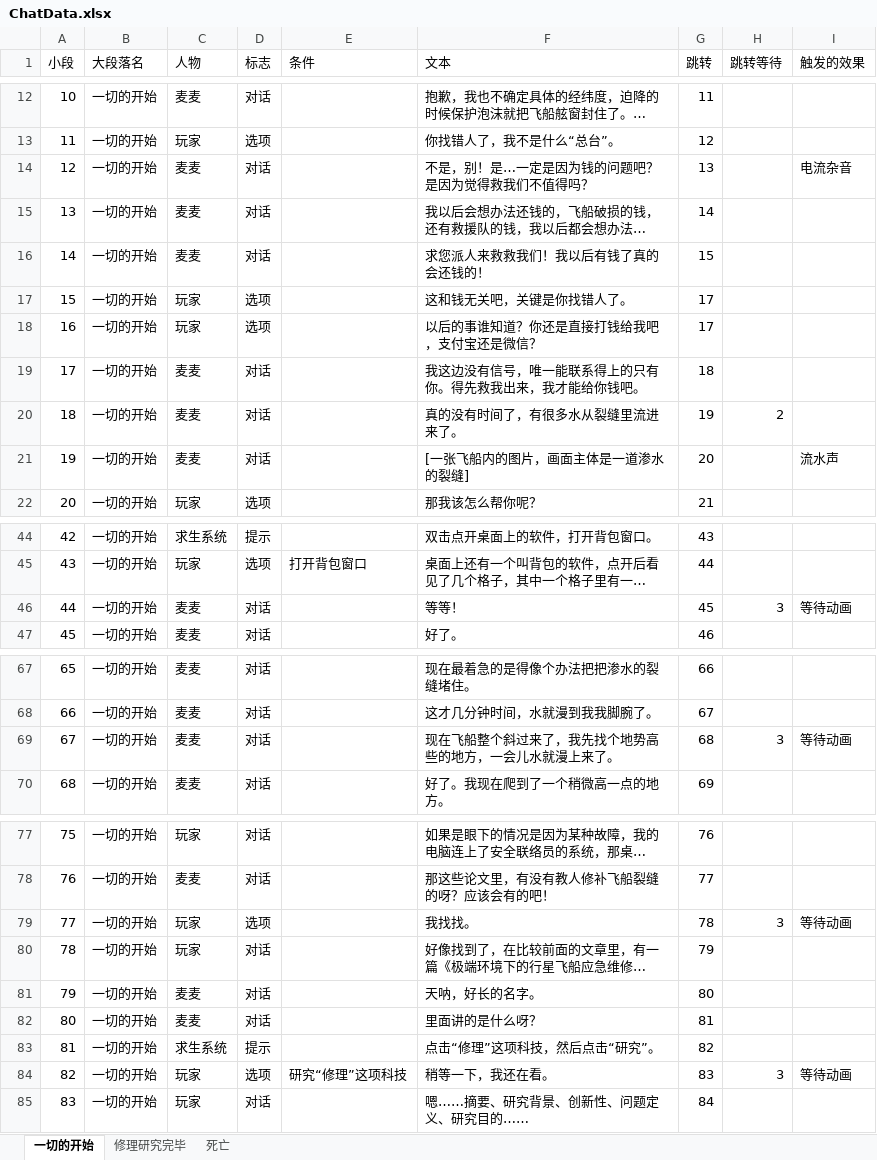
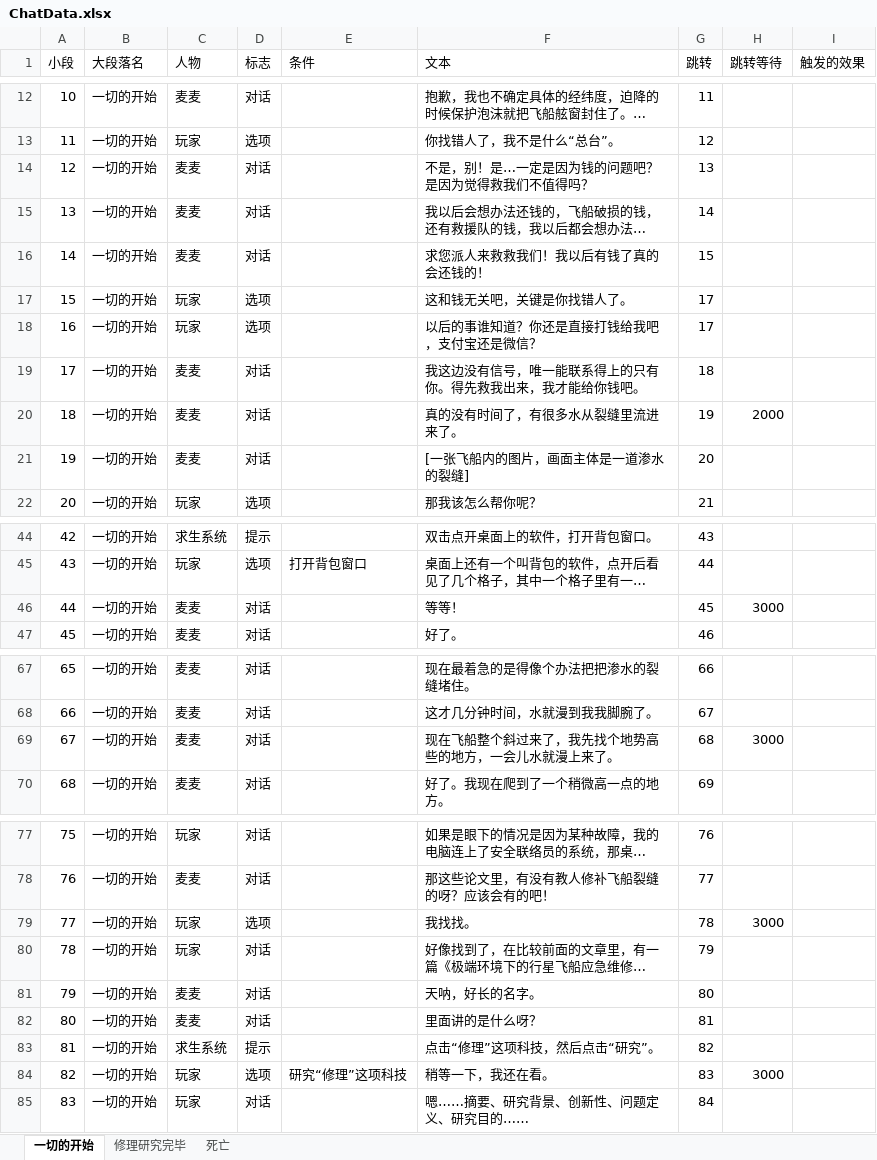
Before and after one commit to Cindyxj1011001101/WindowsSurvival, an Excel workbook: Assets/StreamingAssets/Excel/ChatData.xlsx, sheet 一切的开始, drawn as a sheet; only a part is shown, gaps mark what is left out; long unchanged cells end in …; values as stored, in another font and other column widths than the file's, no borders; the diff covers the shown part only; the diff names each change by its address in the sheet, - before the commit and + after, or states it on an @@ line.

```diff
--- a/Assets/StreamingAssets/Excel/ChatData.xlsx (sheet 一切的开始)
+++ b/Assets/StreamingAssets/Excel/ChatData.xlsx (sheet 一切的开始)
-I14 (触发的效果): 电流杂音
+I14 (触发的效果): (empty)
-H20 (跳转等待): 2
+H20 (跳转等待): 2000
-I21 (触发的效果): 流水声
+I21 (触发的效果): (empty)
-H46 (跳转等待): 3
+H46 (跳转等待): 3000
-I46 (触发的效果): 等待动画
+I46 (触发的效果): (empty)
-H69 (跳转等待): 3
+H69 (跳转等待): 3000
-I69 (触发的效果): 等待动画
+I69 (触发的效果): (empty)
-H79 (跳转等待): 3
+H79 (跳转等待): 3000
-I79 (触发的效果): 等待动画
+I79 (触发的效果): (empty)
-H84 (跳转等待): 3
+H84 (跳转等待): 3000
-I84 (触发的效果): 等待动画
+I84 (触发的效果): (empty)
```
Also changed, not shown: 1 edited cell elsewhere in this sheet, sheet 死亡, 3 other files.
